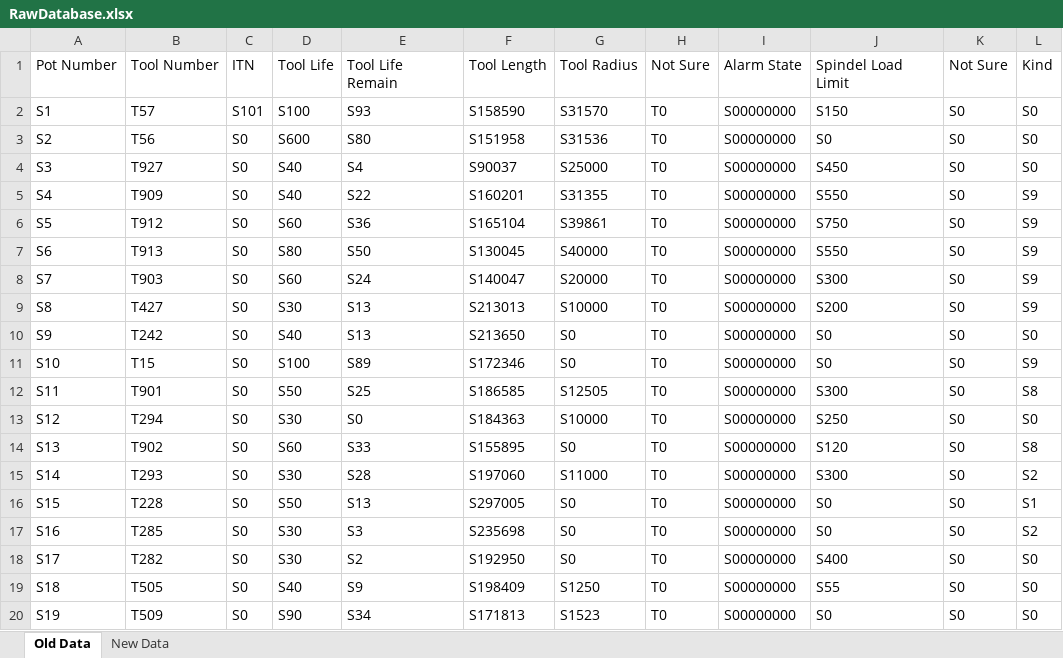
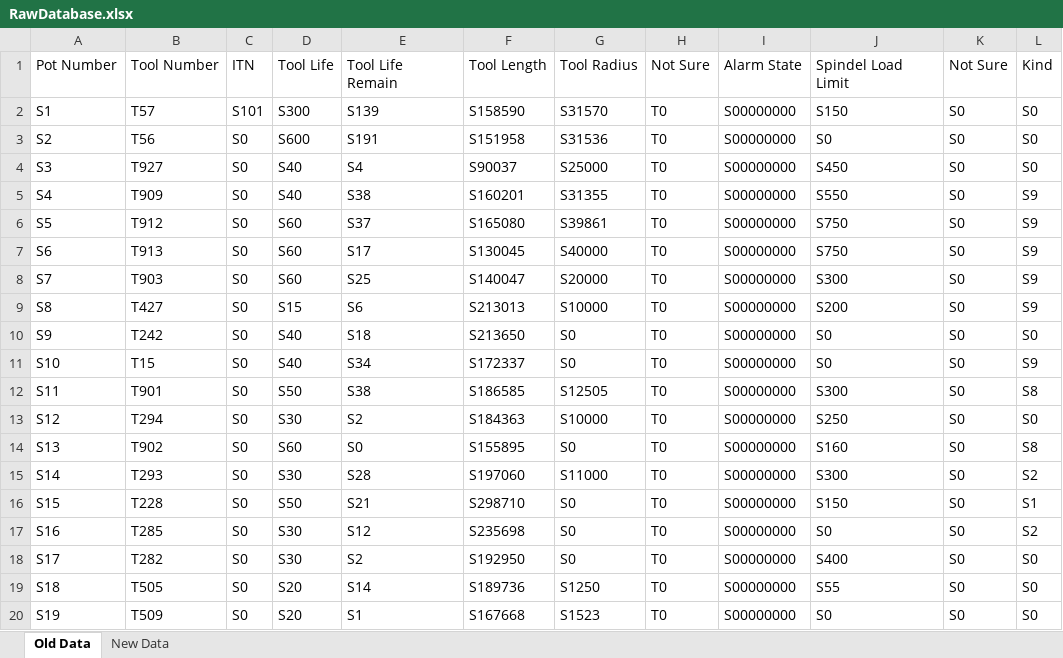
Before and after one commit to UniQueKakarot/Cuttingdata_kivy, an Excel workbook: moduler/toolmonitor_data/results/RawDatabase.xlsx, sheet Old Data, drawn as a sheet; only a part is shown; values as stored, in another font and other column widths than the file's, no borders; the diff covers the shown part only; the diff names each change by its address in the sheet, - before the commit and + after, or states it on an @@ line.

```diff
--- a/moduler/toolmonitor_data/results/RawDatabase.xlsx (sheet Old Data)
+++ b/moduler/toolmonitor_data/results/RawDatabase.xlsx (sheet Old Data)
-D2: S100
+D2: S300
-E2: S93
+E2: S139
-E3: S80
+E3: S191
-E5: S22
+E5: S38
-E6: S36
+E6: S37
-F6: S165104
+F6: S165080
-D7: S80
+D7: S60
-E7: S50
+E7: S17
-J7: S550
+J7: S750
-E8: S24
+E8: S25
-D9: S30
+D9: S15
-E9: S13
+E9: S6
-E10: S13
+E10: S18
-D11: S100
+D11: S40
-E11: S89
+E11: S34
-F11: S172346
+F11: S172337
-E12: S25
+E12: S38
-E13: S0
+E13: S2
-E14: S33
+E14: S0
-J14: S120
+J14: S160
-E16: S13
+E16: S21
-F16: S297005
+F16: S298710
-J16: S0
+J16: S150
-E17: S3
+E17: S12
-D19: S40
+D19: S20
-E19: S9
+E19: S14
-F19: S198409
+F19: S189736
-D20: S90
+D20: S20
-E20: S34
+E20: S1
-F20: S171813
+F20: S167668
```
Also changed, not shown: 1 removed row and 182 edited cells elsewhere in this sheet, sheet New Data, moduler/toolmonitor_data/results/Tidskalkyle.xlsx, 2 other files.
